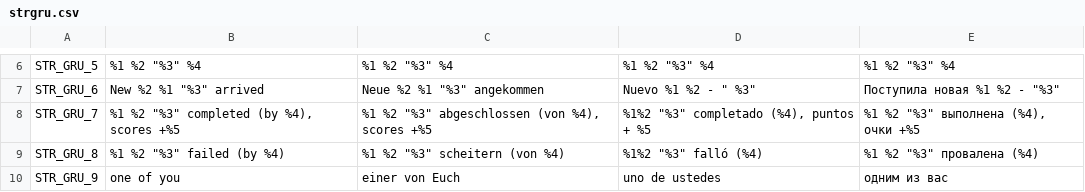
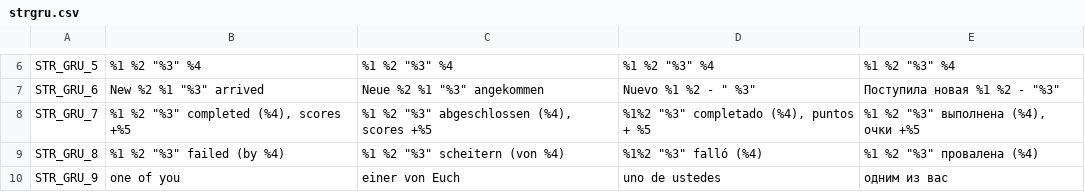
Before and after one commit to sygsky/Domination-for-Red-Engineers-server, a CSV file: strgru.csv, drawn as a sheet; only a part is shown, gaps mark what is left out.

Commit message:
Fix output syntx for the message STR_GRU_7

```diff
--- a/strgru.csv
+++ b/strgru.csv
@@ -7,3 +7,3 @@ STR_GRU_5,"%1 %2 ""%3"" %4","%1 %2 ""%3"" %4","%1 %2 ""%3"" %4","%1 %2 ""%3"" %4
 STR_GRU_6,"New %2 %1 ""%3"" arrived","Neue %2 %1 ""%3"" angekommen","Nuevo %1 %2 - "" %3""","Поступила новая %1 %2 - ""%3"""
-STR_GRU_7,"%1 %2 ""%3"" completed (by %4), scores +%5","%1 %2 ""%3"" abgeschlossen (von %4), scores +%5","%1%2 ""%3"" completado (%4), puntos + %5","%1 %2 ""%3"" выполнена (%4), очки +%5"
+STR_GRU_7,"%1 %2 ""%3"" completed (%4), scores +%5","%1 %2 ""%3"" abgeschlossen (%4), scores +%5","%1%2 ""%3"" completado (%4), puntos + %5","%1 %2 ""%3"" выполнена (%4), очки +%5"
 STR_GRU_8,"%1 %2 ""%3"" failed (by %4)","%1 %2 ""%3"" scheitern (von %4)","%1%2 ""%3"" falló (%4)","%1 %2 ""%3"" провалена (%4)"
```
